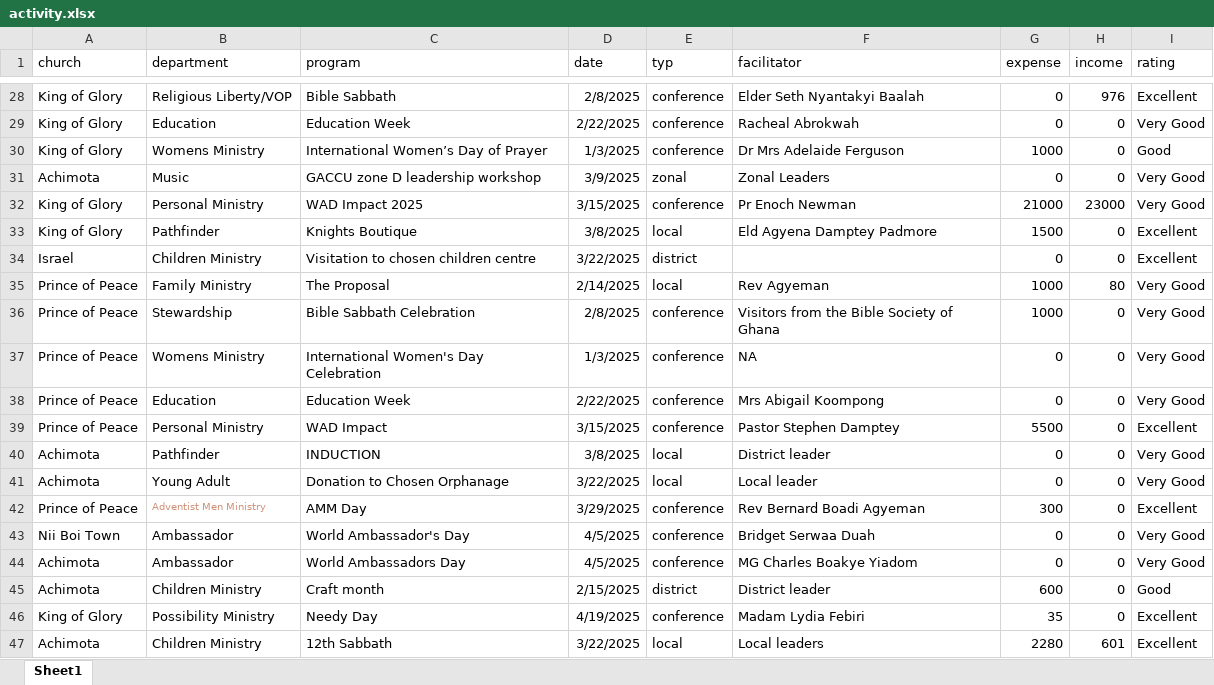
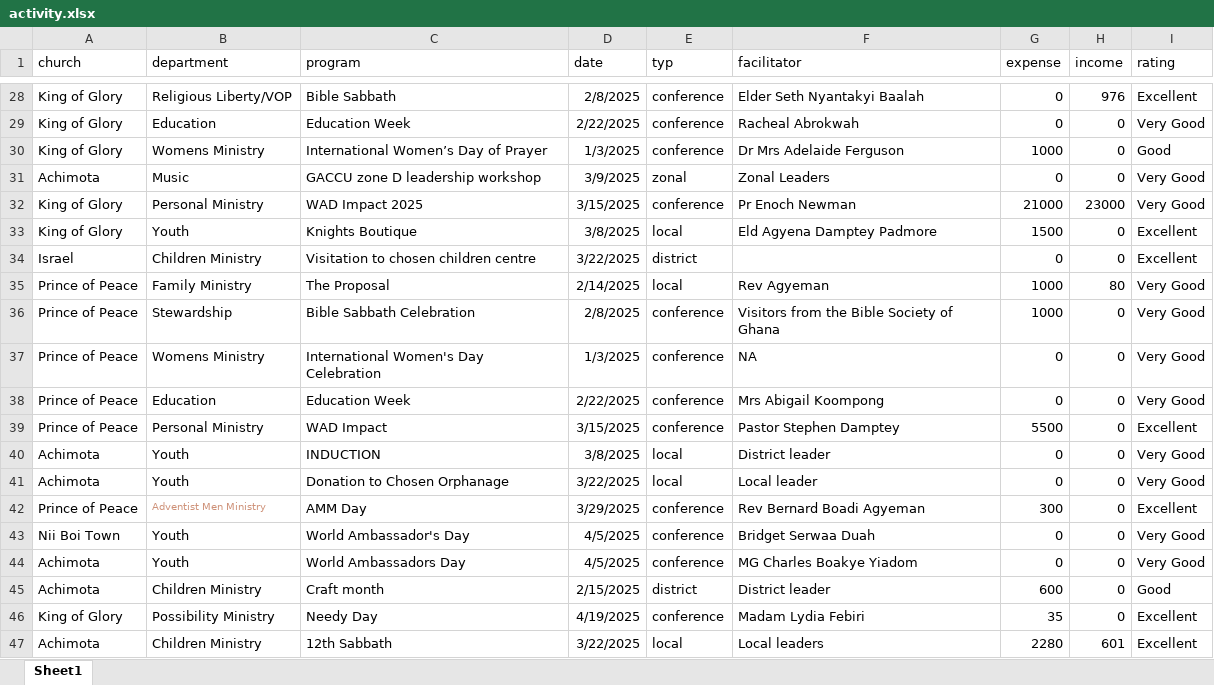
Before and after one commit to ayitteyg/achreport01, an Excel workbook: data_excel/activity.xlsx, sheet Sheet1, drawn as a sheet; only a part is shown, gaps mark what is left out; values as stored, in another font and other column widths than the file's, no borders; the diff names each change by its address in the sheet, - before the commit and + after, or states it on an @@ line.

```diff
--- a/data_excel/activity.xlsx (sheet Sheet1)
+++ b/data_excel/activity.xlsx (sheet Sheet1)
-B33 (department): Pathfinder
+B33 (department): Youth
-B40 (department): Pathfinder
+B40 (department): Youth
-B41 (department): Young Adult
+B41 (department): Youth
-B43:B44 (department): Ambassador
+B43:B44 (department): Youth
```
Also changed, not shown: data_excel/attendance.xlsx, 15 other files.
